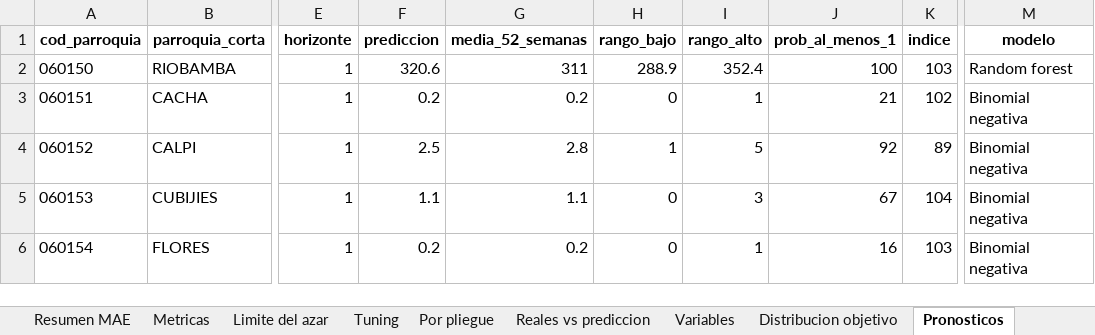
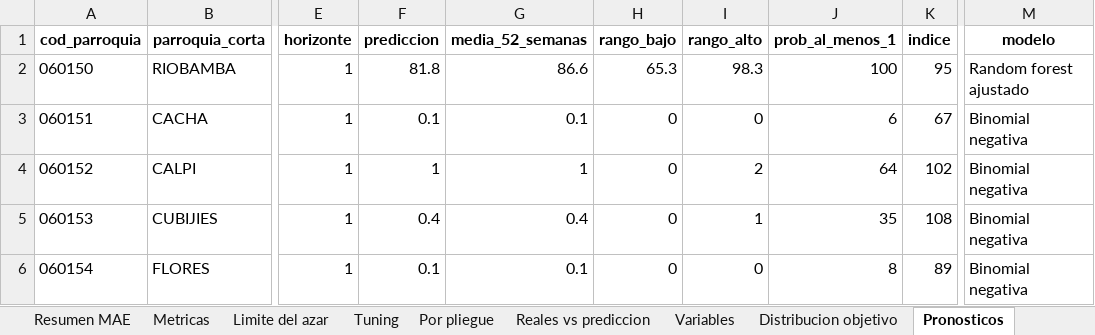
Before and after one commit to RubenCasa/proyecto-stanford-unach, an Excel workbook: 03_resultados/modelos/10_resultados_modelos.xlsx, sheet Pronosticos, drawn as a sheet; only a part is shown, gaps mark what is left out; values as stored, in another font and other column widths than the file's, no borders; the diff covers the shown part only; the diff names each change by its address in the sheet, - before the commit and + after, or states it on an @@ line.

```diff
--- a/03_resultados/modelos/10_resultados_modelos.xlsx (sheet Pronosticos)
+++ b/03_resultados/modelos/10_resultados_modelos.xlsx (sheet Pronosticos)
-F2 (prediccion): 320.6
+F2 (prediccion): 81.8
-G2 (media_52_semanas): 311
+G2 (media_52_semanas): 86.6
-H2 (rango_bajo): 288.9
+H2 (rango_bajo): 65.3
-I2 (rango_alto): 352.4
+I2 (rango_alto): 98.3
-K2 (indice): 103
+K2 (indice): 95
-M2 (modelo): Random forest
+M2 (modelo): Random forest ajustado
-F3 (prediccion): 0.2
+F3 (prediccion): 0.1
-G3 (media_52_semanas): 0.2
+G3 (media_52_semanas): 0.1
-I3 (rango_alto): 1
+I3 (rango_alto): 0
-J3 (prob_al_menos_1): 21
+J3 (prob_al_menos_1): 6
-K3 (indice): 102
+K3 (indice): 67
-F4 (prediccion): 2.5
+F4 (prediccion): 1
-G4 (media_52_semanas): 2.8
+G4 (media_52_semanas): 1
-H4 (rango_bajo): 1
+H4 (rango_bajo): 0
-I4 (rango_alto): 5
+I4 (rango_alto): 2
-J4 (prob_al_menos_1): 92
+J4 (prob_al_menos_1): 64
-K4 (indice): 89
+K4 (indice): 102
-F5 (prediccion): 1.1
+F5 (prediccion): 0.4
-G5 (media_52_semanas): 1.1
+G5 (media_52_semanas): 0.4
-I5 (rango_alto): 3
+I5 (rango_alto): 1
-J5 (prob_al_menos_1): 67
+J5 (prob_al_menos_1): 35
-K5 (indice): 104
+K5 (indice): 108
-F6 (prediccion): 0.2
+F6 (prediccion): 0.1
-G6 (media_52_semanas): 0.2
+G6 (media_52_semanas): 0.1
-I6 (rango_alto): 1
+I6 (rango_alto): 0
-J6 (prob_al_menos_1): 16
+J6 (prob_al_menos_1): 8
-K6 (indice): 103
+K6 (indice): 89
```
Also changed, not shown: 237 edited cells elsewhere in this sheet, sheet Variables, sheet Metricas, sheet Resumen MAE, sheet Tuning, sheet Por pliegue, sheet Limite del azar, 2 more sheets, 03_resultados/modelos/12_tendencia_2029.xlsx, 03_resultados/tablas/07b_objetivo_delictivo.xlsx, 46 other files.
